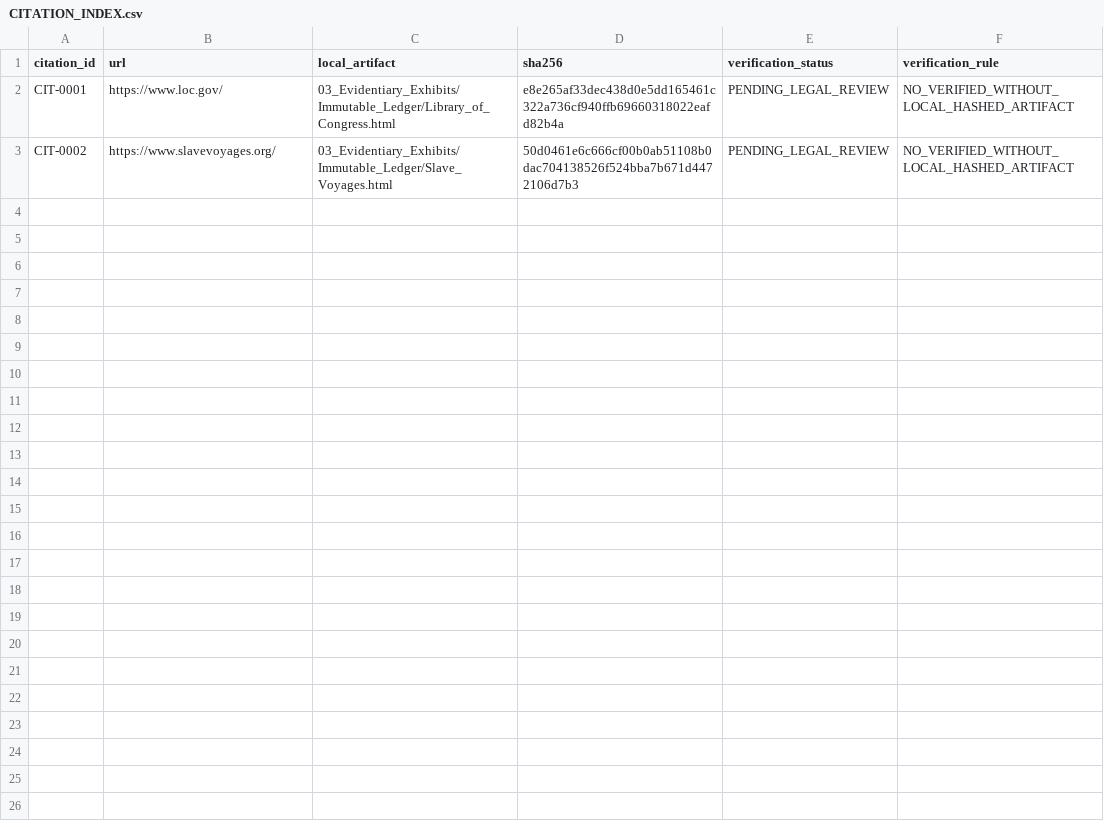
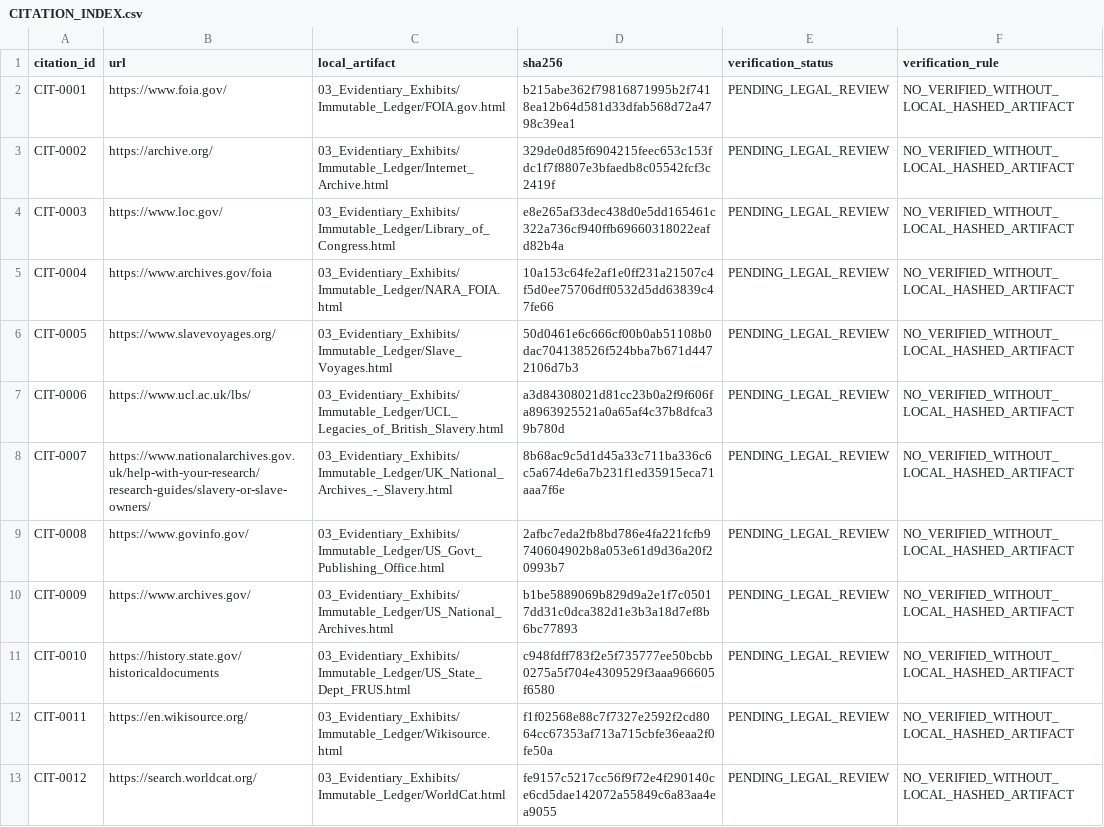
Before and after one commit to GlobalRestitutionAlliance/african-american-es-reparations-master-litigation, a CSV file: 03_Evidentiary_Exhibits/CITATION_INDEX.csv, drawn as a sheet.

Commit message:
Batch 2b: harvest expanded sources, citations, manifests

```diff
--- a/03_Evidentiary_Exhibits/CITATION_INDEX.csv
+++ b/03_Evidentiary_Exhibits/CITATION_INDEX.csv
@@ -1,3 +1,13 @@
 citation_id,url,local_artifact,sha256,verification_status,verification_rule
-CIT-0001,https://www.loc.gov/,03_Evidentiary_Exhibits/Immutable_Ledger/Library_of_Congress.html,e8e265af33dec438d0e5dd165461c322a736cf940ffb69660318022eafd82b4a,PENDING_LEGAL_REVIEW,NO_VERIFIED_WITHOUT_LOCAL_HASHED_ARTIFACT
-CIT-0002,https://www.slavevoyages.org/,03_Evidentiary_Exhibits/Immutable_Ledger/Slave_Voyages.html,50d0461e6c666cf00b0ab51108b0dac704138526f524bba7b671d4472106d7b3,PENDING_LEGAL_REVIEW,NO_VERIFIED_WITHOUT_LOCAL_HASHED_ARTIFACT
+CIT-0001,https://www.foia.gov/,03_Evidentiary_Exhibits/Immutable_Ledger/FOIA.gov.html,b215abe362f79816871995b2f7418ea12b64d581d33dfab568d72a4798c39ea1,PENDING_LEGAL_REVIEW,NO_VERIFIED_WITHOUT_LOCAL_HASHED_ARTIFACT
+CIT-0002,https://archive.org/,03_Evidentiary_Exhibits/Immutable_Ledger/Internet_Archive.html,329de0d85f6904215feec653c153fdc1f7f8807e3bfaedb8c05542fcf3c2419f,PENDING_LEGAL_REVIEW,NO_VERIFIED_WITHOUT_LOCAL_HASHED_ARTIFACT
+CIT-0003,https://www.loc.gov/,03_Evidentiary_Exhibits/Immutable_Ledger/Library_of_Congress.html,e8e265af33dec438d0e5dd165461c322a736cf940ffb69660318022eafd82b4a,PENDING_LEGAL_REVIEW,NO_VERIFIED_WITHOUT_LOCAL_HASHED_ARTIFACT
+CIT-0004,https://www.archives.gov/foia,03_Evidentiary_Exhibits/Immutable_Ledger/NARA_FOIA.html,10a153c64fe2af1e0ff231a21507c4f5d0ee75706dff0532d5dd63839c47fe66,PENDING_LEGAL_REVIEW,NO_VERIFIED_WITHOUT_LOCAL_HASHED_ARTIFACT
+CIT-0005,https://www.slavevoyages.org/,03_Evidentiary_Exhibits/Immutable_Ledger/Slave_Voyages.html,50d0461e6c666cf00b0ab51108b0dac704138526f524bba7b671d4472106d7b3,PENDING_LEGAL_REVIEW,NO_VERIFIED_WITHOUT_LOCAL_HASHED_ARTIFACT
+CIT-0006,https://www.ucl.ac.uk/lbs/,03_Evidentiary_Exhibits/Immutable_Ledger/UCL_Legacies_of_British_Slavery.html,a3d84308021d81cc23b0a2f9f606fa8963925521a0a65af4c37b8dfca39b780d,PENDING_LEGAL_REVIEW,NO_VERIFIED_WITHOUT_LOCAL_HASHED_ARTIFACT
+CIT-0007,https://www.nationalarchives.gov.uk/help-with-your-research/research-guides/slavery-or-slave-owners/,03_Evidentiary_Exhibits/Immutable_Ledger/UK_National_Archives_-_Slavery.html,8b68ac9c5d1d45a33c711ba336c6c5a674de6a7b231f1ed35915eca71aaa7f6e,PENDING_LEGAL_REVIEW,NO_VERIFIED_WITHOUT_LOCAL_HASHED_ARTIFACT
+CIT-0008,https://www.govinfo.gov/,03_Evidentiary_Exhibits/Immutable_Ledger/US_Govt_Publishing_Office.html,2afbc7eda2fb8bd786e4fa221fcfb9740604902b8a053e61d9d36a20f20993b7,PENDING_LEGAL_REVIEW,NO_VERIFIED_WITHOUT_LOCAL_HASHED_ARTIFACT
+CIT-0009,https://www.archives.gov/,03_Evidentiary_Exhibits/Immutable_Ledger/US_National_Archives.html,b1be5889069b829d9a2e1f7c05017dd31c0dca382d1e3b3a18d7ef8b6bc77893,PENDING_LEGAL_REVIEW,NO_VERIFIED_WITHOUT_LOCAL_HASHED_ARTIFACT
+CIT-0010,https://history.state.gov/historicaldocuments,03_Evidentiary_Exhibits/Immutable_Ledger/US_State_Dept_FRUS.html,c948fdff783f2e5f735777ee50bcbb0275a5f704e4309529f3aaa966605f6580,PENDING_LEGAL_REVIEW,NO_VERIFIED_WITHOUT_LOCAL_HASHED_ARTIFACT
+CIT-0011,https://en.wikisource.org/,03_Evidentiary_Exhibits/Immutable_Ledger/Wikisource.html,f1f02568e88c7f7327e2592f2cd8064cc67353af713a715cbfe36eaa2f0fe50a,PENDING_LEGAL_REVIEW,NO_VERIFIED_WITHOUT_LOCAL_HASHED_ARTIFACT
+CIT-0012,https://search.worldcat.org/,03_Evidentiary_Exhibits/Immutable_Ledger/WorldCat.html,fe9157c5217cc56f9f72e4f290140ce6cd5dae142072a55849c6a83aa4ea9055,PENDING_LEGAL_REVIEW,NO_VERIFIED_WITHOUT_LOCAL_HASHED_ARTIFACT
```
Also changed, not shown: 31 other files.
